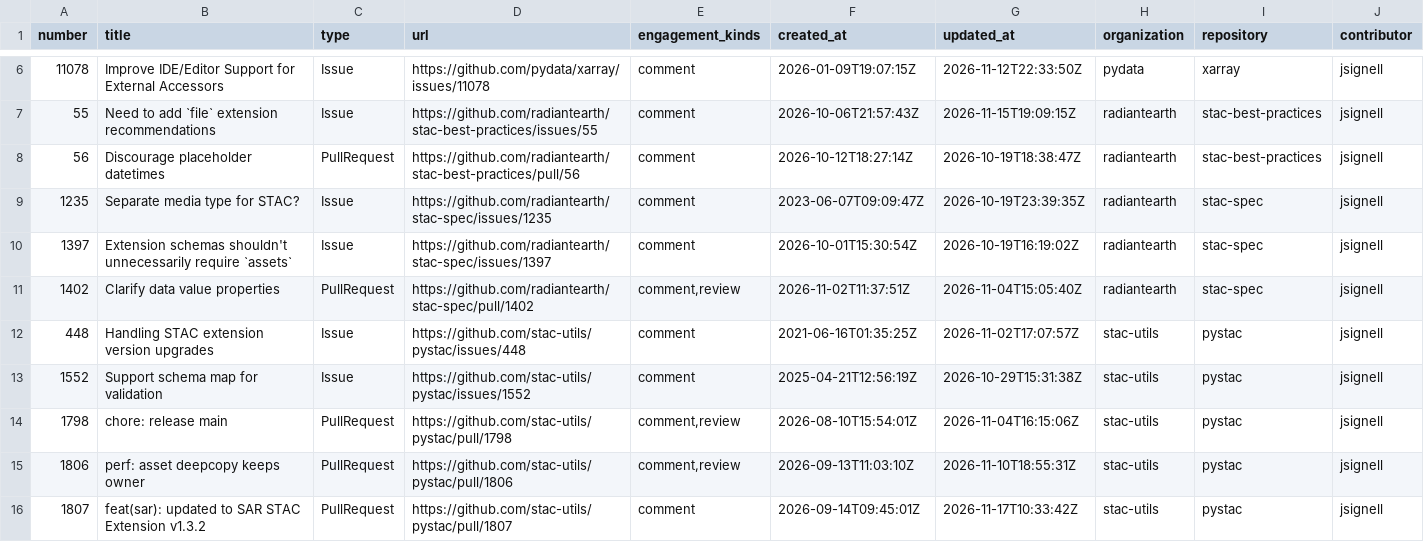
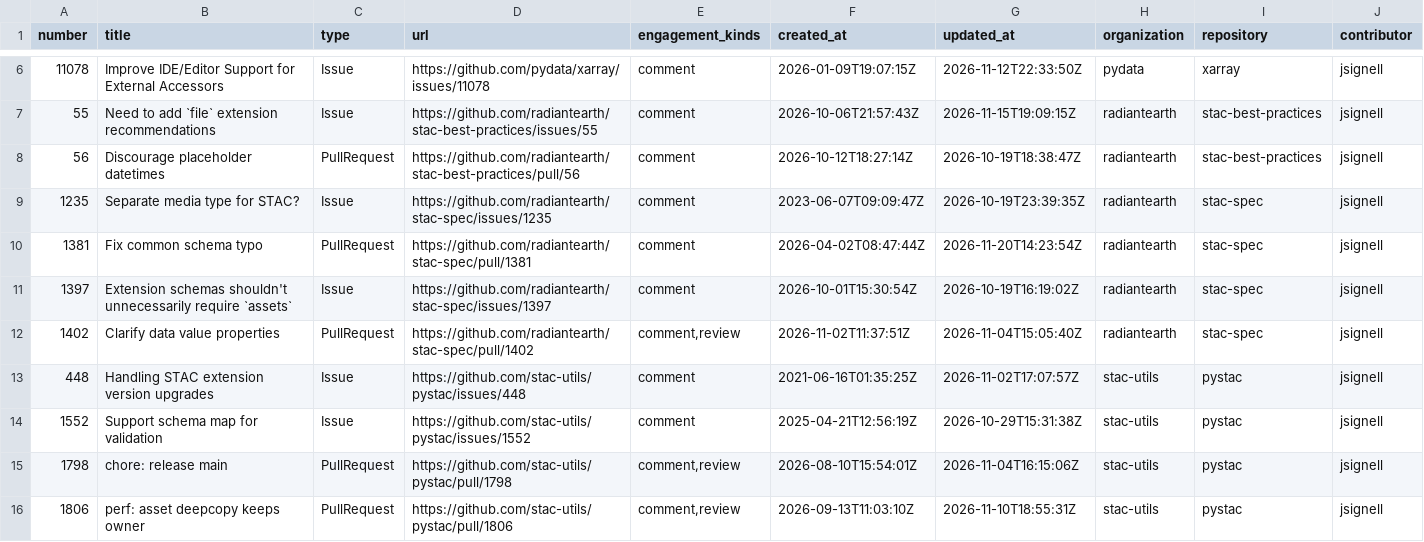
Before and after one commit to NASA-IMPACT/science-support, a CSV file: reports/output/pi-27.1-engagement.csv, drawn as a sheet; only a part is shown, gaps mark what is left out; the shorter side is filled out with more unchanged rows; the diff names each change by its address in the sheet, - before the commit and + after, or states it on an @@ line.

```diff
--- a/reports/output/pi-27.1-engagement.csv
+++ b/reports/output/pi-27.1-engagement.csv
+row 10: 1381 | Fix common schema typo | PullRequest | https://github.com/radiantearth/stac-spec/pull/1381 | comment | 2026-04-02T08:47:44Z | 2026-11-20T14:23:54Z | radiantearth | stac-spec | jsignell
```
Also changed, not shown: reports/output/pi-27.1-resolved-issues-prs.csv, 2 other files.
